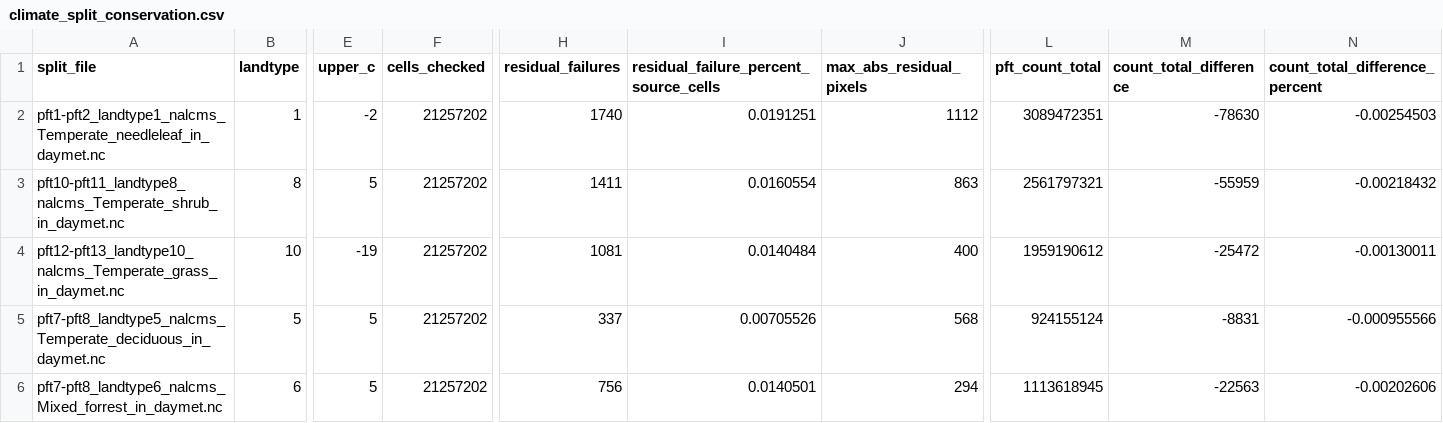
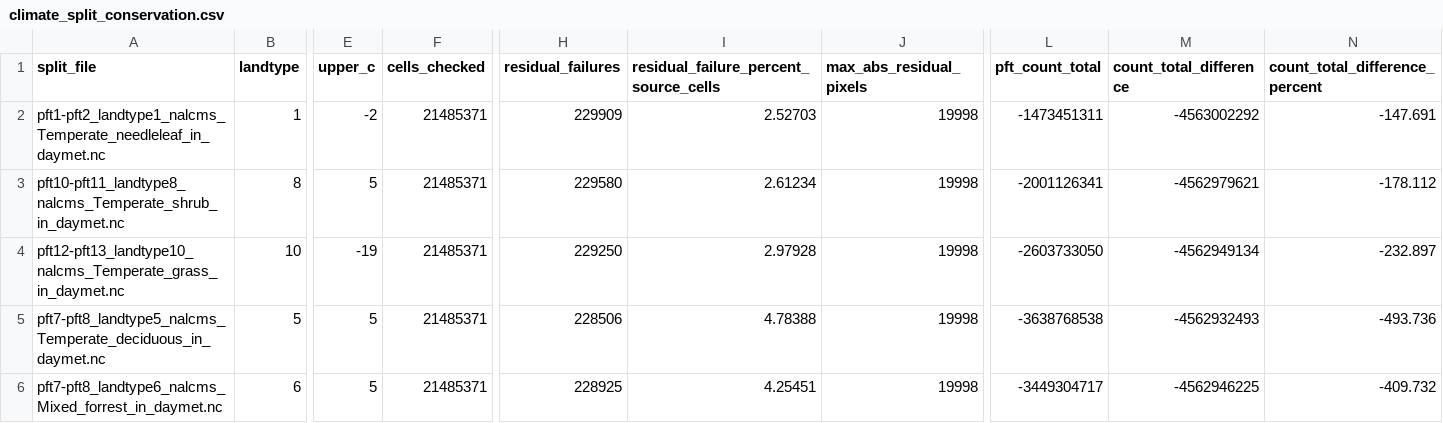
Before and after one commit to daliwang/NA_surfdataGEN, a CSV file: NADaymet/dataProduct_DOI/NALCMS_sn-article/internal_validation/results/climate_split_conservation.csv, drawn as a sheet; only a part is shown, gaps mark what is left out; the diff names each change by its address in the sheet, - before the commit and + after, or states it on an @@ line.

```diff
--- a/NADaymet/dataProduct_DOI/NALCMS_sn-article/internal_validation/results/climate_split_conservation.csv
+++ b/NADaymet/dataProduct_DOI/NALCMS_sn-article/internal_validation/results/climate_split_conservation.csv
-F2:F6 (cells_checked): 21257202
+F2:F6 (cells_checked): 21485371
-H2 (residual_failures): 1740
+H2 (residual_failures): 229909
-I2: 0.0191251
+I2: 2.52703
-J2 (max_abs_residual_pixels): 1112
+J2 (max_abs_residual_pixels): 19998
-L2 (pft_count_total): 3089472351
+L2 (pft_count_total): -1473451311
-M2 (count_total_difference): -78630
+M2 (count_total_difference): -4563002292
-N2 (count_total_difference_percent): -0.00254503
+N2 (count_total_difference_percent): -147.691
-H3 (residual_failures): 1411
+H3 (residual_failures): 229580
-I3: 0.0160554
+I3: 2.61234
-J3 (max_abs_residual_pixels): 863
+J3 (max_abs_residual_pixels): 19998
-L3 (pft_count_total): 2561797321
+L3 (pft_count_total): -2001126341
-M3 (count_total_difference): -55959
+M3 (count_total_difference): -4562979621
-N3 (count_total_difference_percent): -0.00218432
+N3 (count_total_difference_percent): -178.112
-H4 (residual_failures): 1081
+H4 (residual_failures): 229250
-I4: 0.0140484
+I4: 2.97928
-J4 (max_abs_residual_pixels): 400
+J4 (max_abs_residual_pixels): 19998
-L4 (pft_count_total): 1959190612
+L4 (pft_count_total): -2603733050
-M4 (count_total_difference): -25472
+M4 (count_total_difference): -4562949134
-N4 (count_total_difference_percent): -0.00130011
+N4 (count_total_difference_percent): -232.897
-H5 (residual_failures): 337
+H5 (residual_failures): 228506
-I5: 0.00705526
+I5: 4.78388
-J5 (max_abs_residual_pixels): 568
+J5 (max_abs_residual_pixels): 19998
-L5 (pft_count_total): 924155124
+L5 (pft_count_total): -3638768538
-M5 (count_total_difference): -8831
+M5 (count_total_difference): -4562932493
-N5 (count_total_difference_percent): -0.000955566
+N5 (count_total_difference_percent): -493.736
-H6 (residual_failures): 756
+H6 (residual_failures): 228925
-I6: 0.0140501
+I6: 4.25451
-J6 (max_abs_residual_pixels): 294
+J6 (max_abs_residual_pixels): 19998
-L6 (pft_count_total): 1113618945
+L6 (pft_count_total): -3449304717
-M6 (count_total_difference): -22563
+M6 (count_total_difference): -4562946225
-N6 (count_total_difference_percent): -0.00202606
+N6 (count_total_difference_percent): -409.732
```
Also changed, not shown: NADaymet/dataProduct_DOI/NALCMS_sn-article/internal_validation/results/summary_metrics.csv, 7 other files.
